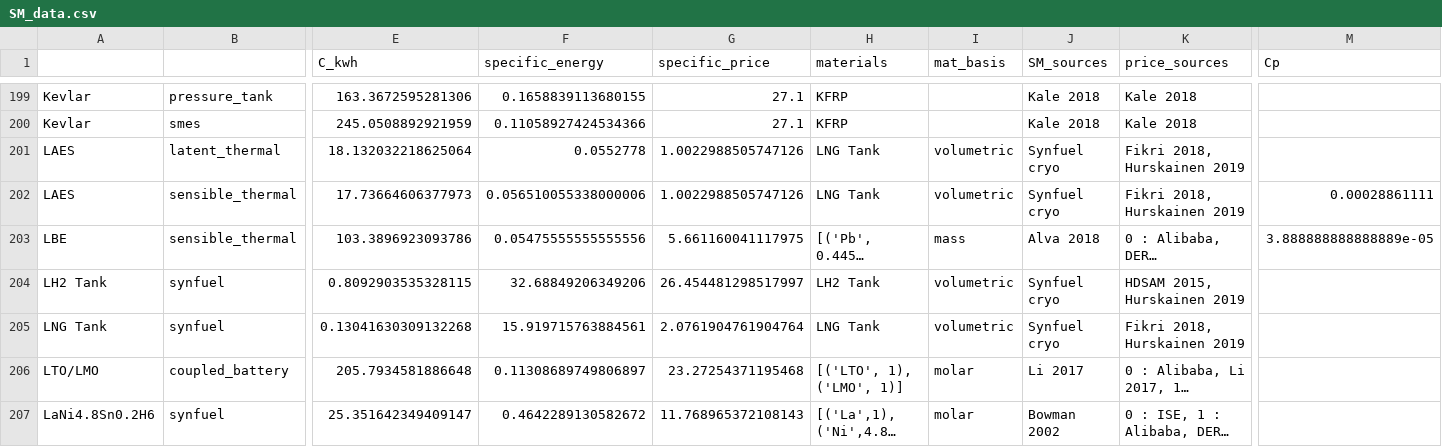
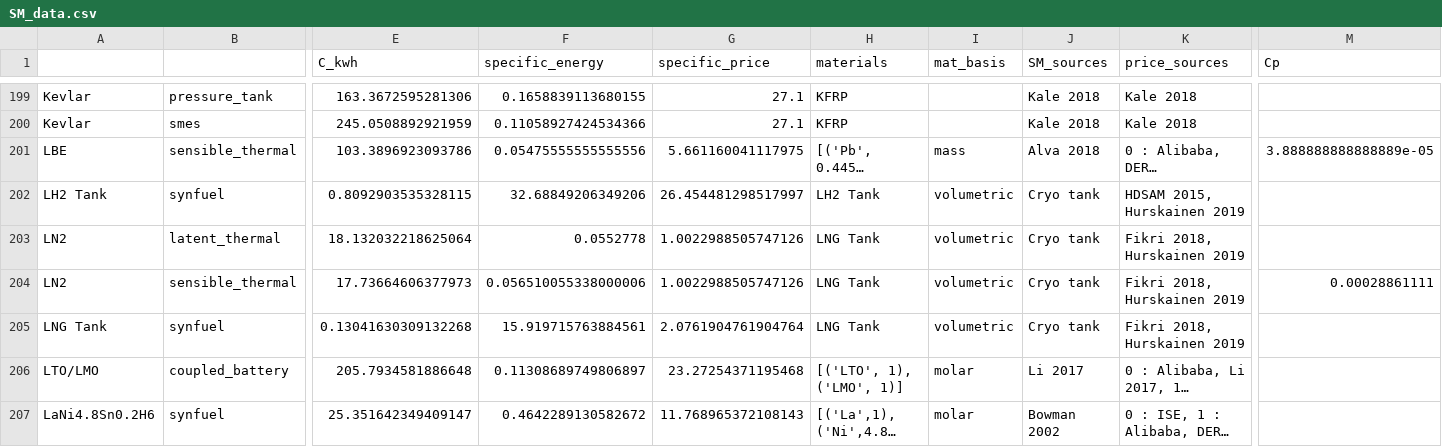
Before and after one commit to energy-storage-analysis/LDES-Survey, a CSV file: cap_cost/data_consolidated/SM_data.csv, drawn as a sheet; only a part is shown, gaps mark what is left out; long unchanged cells end in …; removed rows and columns are numbered as before the commit, all else as after; rows hold the shown columns only; the diff names each change by its address in the sheet, - before the commit and + after, or states it on an @@ line.

```diff
--- a/cap_cost/data_consolidated/SM_data.csv
+++ b/cap_cost/data_consolidated/SM_data.csv
-row 201: LAES | latent_thermal | 18.132032218625064 | 0.0552778 | 1.0022988505747126 | LNG Tank | volumetric | Synfuel cryo | Fikri 2018, Hurskainen 2019
-row 202: LAES | sensible_thermal | 17.73664606377973 | 0.056510055338000006 | 1.0022988505747126 | LNG Tank | volumetric | Synfuel cryo | Fikri 2018, Hurskainen 2019 | 0.00028861111
-J202 (SM_sources): Synfuel cryo
+J202 (SM_sources): Cryo tank
+row 203: LN2 | latent_thermal | 18.132032218625064 | 0.0552778 | 1.0022988505747126 | LNG Tank | volumetric | Cryo tank | Fikri 2018, Hurskainen 2019
+row 204: LN2 | sensible_thermal | 17.73664606377973 | 0.056510055338000006 | 1.0022988505747126 | LNG Tank | volumetric | Cryo tank | Fikri 2018, Hurskainen 2019 | 0.00028861111
-J205 (SM_sources): Synfuel cryo
+J205 (SM_sources): Cryo tank
```
Also changed, not shown: 2 other files.
